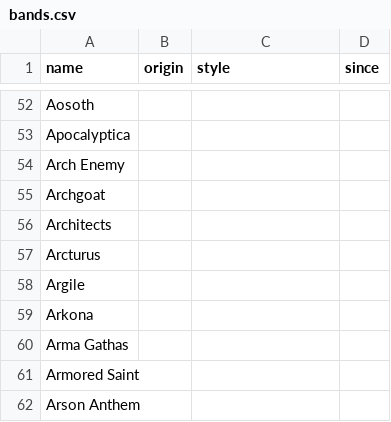
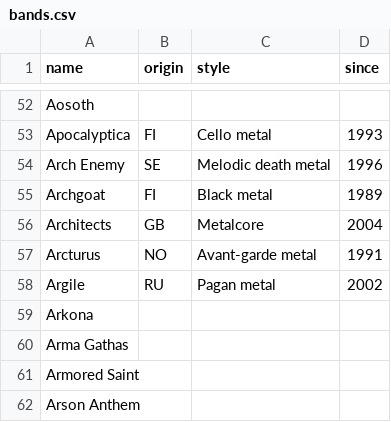
Before and after one commit to leo-martine/leo-martine.github.io, a CSV file: pages/data/bands.csv, drawn as a sheet; only a part is shown, gaps mark what is left out; the diff covers the shown part only; the diff names each change by its address in the sheet, - before the commit and + after, or states it on an @@ line.

```diff
--- a/pages/data/bands.csv
+++ b/pages/data/bands.csv
-B53 (origin): (empty)
+B53 (origin): FI
-C53 (style): (empty)
+C53 (style): Cello metal
-D53 (since): (empty)
+D53 (since): 1993
-B54 (origin): (empty)
+B54 (origin): SE
-C54 (style): (empty)
+C54 (style): Melodic death metal
-D54 (since): (empty)
+D54 (since): 1996
-B55 (origin): (empty)
+B55 (origin): FI
-C55 (style): (empty)
+C55 (style): Black metal
-D55 (since): (empty)
+D55 (since): 1989
-B56 (origin): (empty)
+B56 (origin): GB
-C56 (style): (empty)
+C56 (style): Metalcore
-D56 (since): (empty)
+D56 (since): 2004
-B57 (origin): (empty)
+B57 (origin): NO
-C57 (style): (empty)
+C57 (style): Avant-garde metal
-D57 (since): (empty)
+D57 (since): 1991
-B58 (origin): (empty)
+B58 (origin): RU
-C58 (style): (empty)
+C58 (style): Pagan metal
-D58 (since): (empty)
+D58 (since): 2002
```
Also changed, not shown: 66 edited cells elsewhere in this file.
